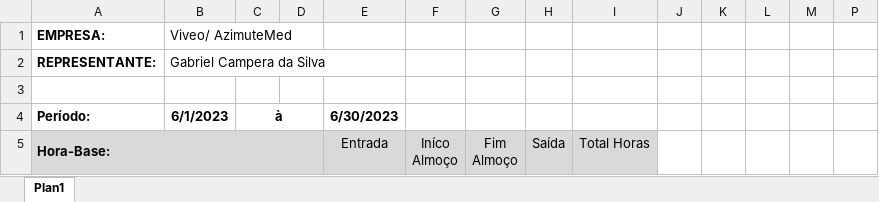
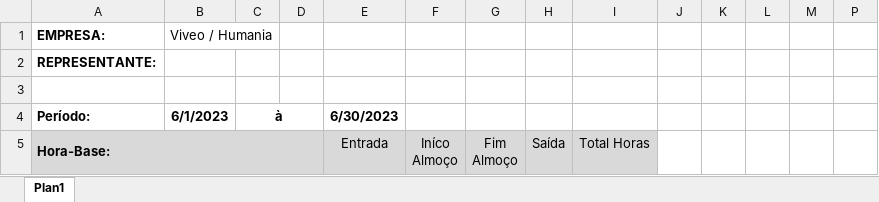
Before and after one commit to Im-Kan/py-alleasy-hours-automation-v2, an Excel workbook: api/automation/alleasy_model_excel/model.xlsx, sheet Plan1, drawn as a sheet; only a part is shown; values as stored, in another font and other column widths than the file's, no borders; the diff names each change by its address in the sheet, - before the commit and + after, or states it on an @@ line.

Commit message:
feat: adiciona nome no excel de saída

```diff
--- a/api/automation/alleasy_model_excel/model.xlsx (sheet Plan1)
+++ b/api/automation/alleasy_model_excel/model.xlsx (sheet Plan1)
-B1: Viveo/ AzimuteMed
+B1: Viveo / Humania
-B2 (Viveo / Humania): Gabriel Campera da Silva
+B2 (Viveo / Humania): (empty)
```
Also changed, not shown: 1 other file.
